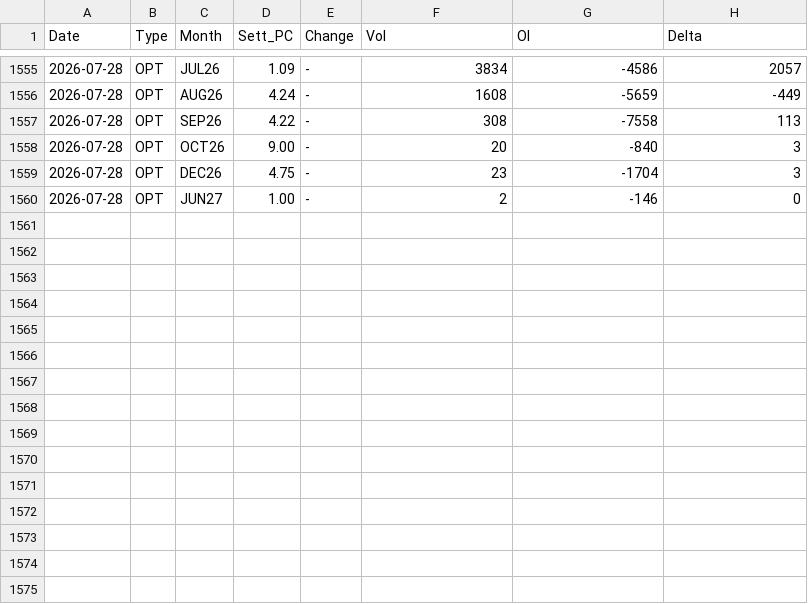
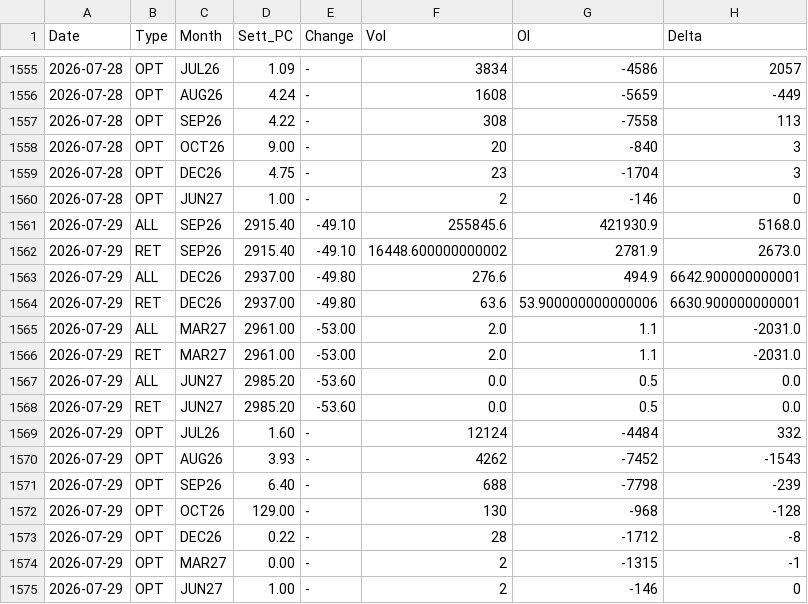
Before and after one commit to jianhuaa/fx-telegram-bot, a CSV file: russell_history.csv, drawn as a sheet; only a part is shown, gaps mark what is left out; the diff names each change by its address in the sheet, - before the commit and + after, or states it on an @@ line.

```diff
--- a/russell_history.csv
+++ b/russell_history.csv
+row 1561: 2026-07-29 | ALL | SEP26 | 2915.40 | -49.10 | 255845.6 | 421930.9 | 5168.0
+row 1562: 2026-07-29 | RET | SEP26 | 2915.40 | -49.10 | 16448.600000000002 | 2781.9 | 2673.0
+row 1563: 2026-07-29 | ALL | DEC26 | 2937.00 | -49.80 | 276.6 | 494.9 | 6642.900000000001
+row 1564: 2026-07-29 | RET | DEC26 | 2937.00 | -49.80 | 63.6 | 53.900000000000006 | 6630.900000000001
+row 1565: 2026-07-29 | ALL | MAR27 | 2961.00 | -53.00 | 2.0 | 1.1 | -2031.0
+row 1566: 2026-07-29 | RET | MAR27 | 2961.00 | -53.00 | 2.0 | 1.1 | -2031.0
+row 1567: 2026-07-29 | ALL | JUN27 | 2985.20 | -53.60 | 0.0 | 0.5 | 0.0
+row 1568: 2026-07-29 | RET | JUN27 | 2985.20 | -53.60 | 0.0 | 0.5 | 0.0
+row 1569: 2026-07-29 | OPT | JUL26 | 1.60 | - | 12124 | -4484 | 332
+row 1570: 2026-07-29 | OPT | AUG26 | 3.93 | - | 4262 | -7452 | -1543
+row 1571: 2026-07-29 | OPT | SEP26 | 6.40 | - | 688 | -7798 | -239
+row 1572: 2026-07-29 | OPT | OCT26 | 129.00 | - | 130 | -968 | -128
+row 1573: 2026-07-29 | OPT | DEC26 | 0.22 | - | 28 | -1712 | -8
+row 1574: 2026-07-29 | OPT | MAR27 | 0.00 | - | 2 | -1315 | -1
+row 1575: 2026-07-29 | OPT | JUN27 | 1.00 | - | 2 | -146 | 0
```
Also changed, not shown: nasdaq_history.csv, sp500_history.csv, 2 other files.
